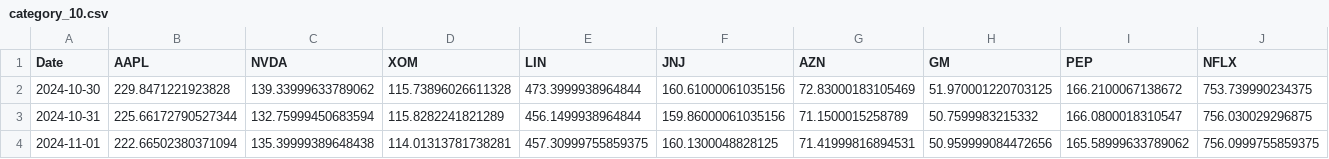
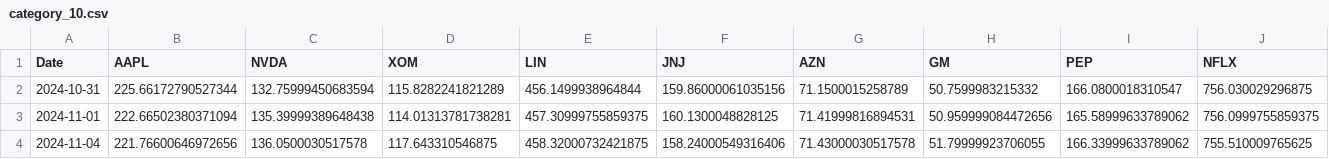
Before and after one commit to IamHeeJ/stock-forecast-app, a CSV file: public/csv/category_10.csv, drawn as a sheet; only a part is shown; the shorter side is filled out with more unchanged rows; removed rows and columns are numbered as before the commit, all else as after; rows hold the shown columns only; the diff covers the shown part only; the diff names each change by its address in the sheet, - before the commit and + after, or states it on an @@ line.

```diff
--- a/public/csv/category_10.csv
+++ b/public/csv/category_10.csv
-row 2: 2024-10-30 | 229.8471221923828 | 139.33999633789062 | 115.73896026611328 | 473.3999938964844 | 160.61000061035156 | 72.83000183105469 | 51.970001220703125 | 166.2100067138672 | 753.739990234375
```
Also changed, not shown: 2 added rows, 1 removed row and 60 edited cells elsewhere in this file, public/csv/nasdaq_index_predictions.csv, public/csv/nasdaq_top_10.csv, 6 other files.
